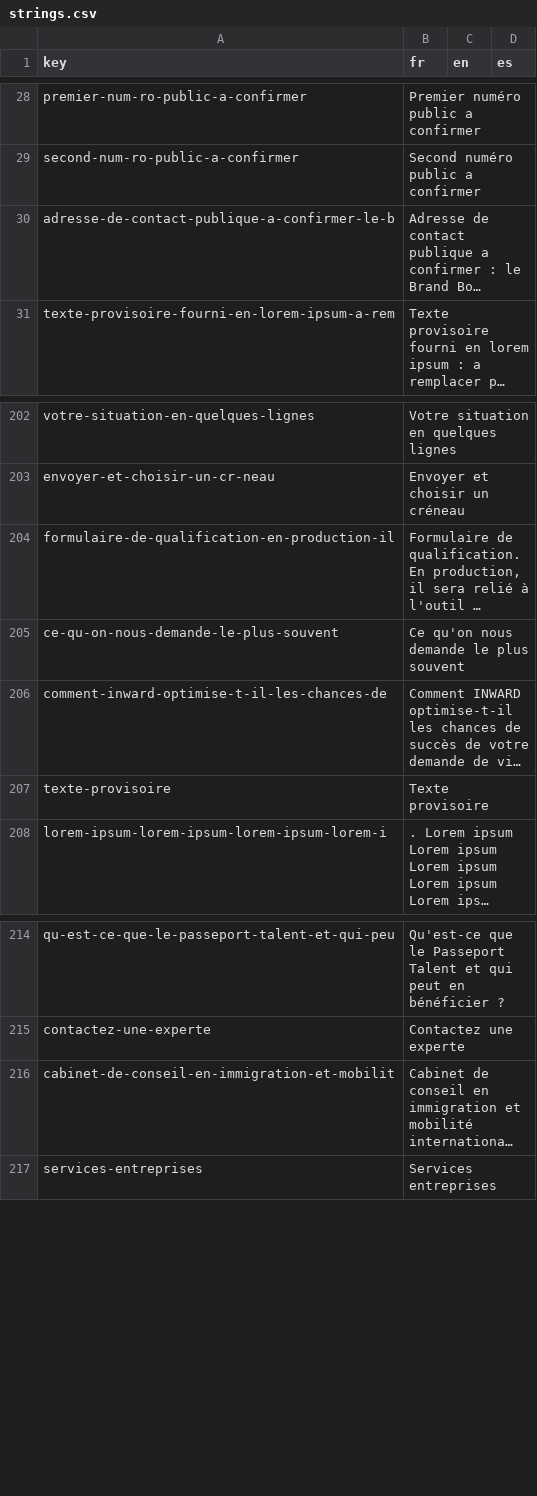
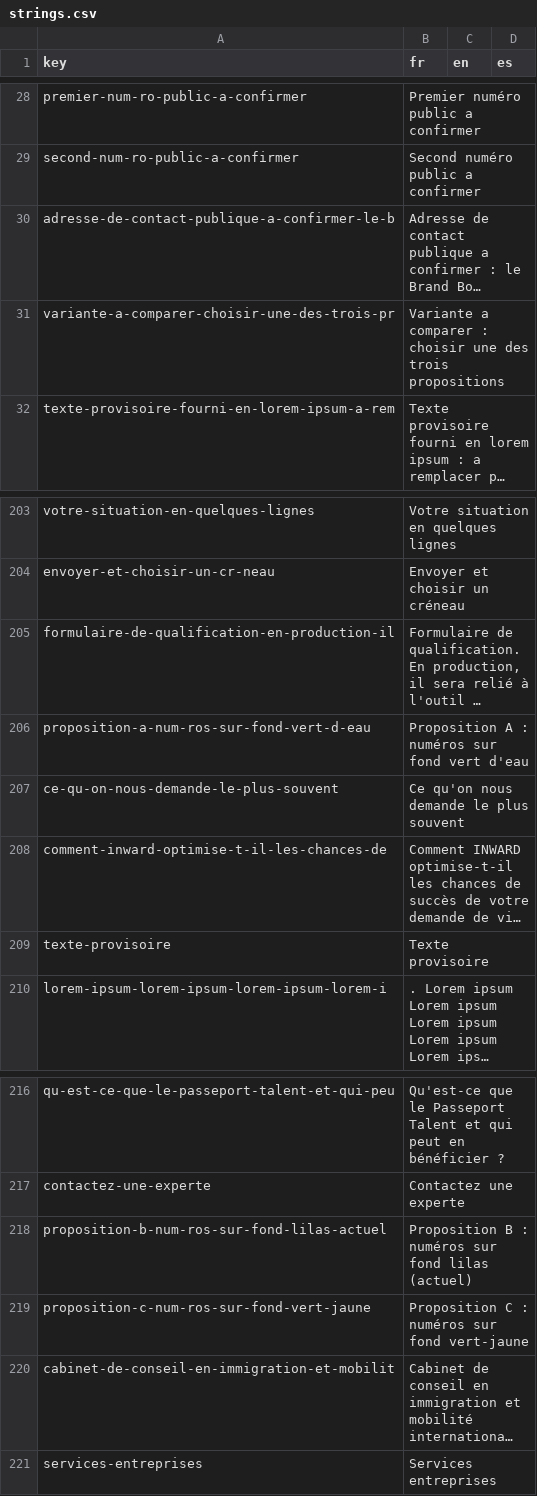
Before and after one commit to agustinabenitezcruz/Inward, a CSV file: content/strings.csv, drawn as a sheet; only a part is shown, gaps mark what is left out; long unchanged cells end in …; the diff names each change by its address in the sheet, - before the commit and + after, or states it on an @@ line.

```diff
--- a/content/strings.csv
+++ b/content/strings.csv
+row 31: variante-a-comparer-choisir-une-des-trois-pr | Variante a comparer : choisir une des trois propositions
+row 206: proposition-a-num-ros-sur-fond-vert-d-eau | Proposition A : numéros sur fond vert d'eau
+row 218: proposition-b-num-ros-sur-fond-lilas-actuel | Proposition B : numéros sur fond lilas (actuel)
+row 219: proposition-c-num-ros-sur-fond-vert-jaune | Proposition C : numéros sur fond vert-jaune
```
Also changed, not shown: 25 other files.
